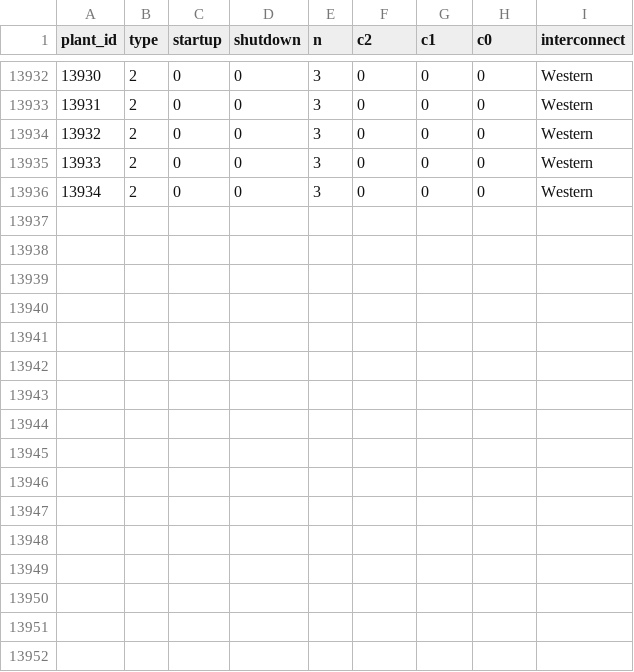
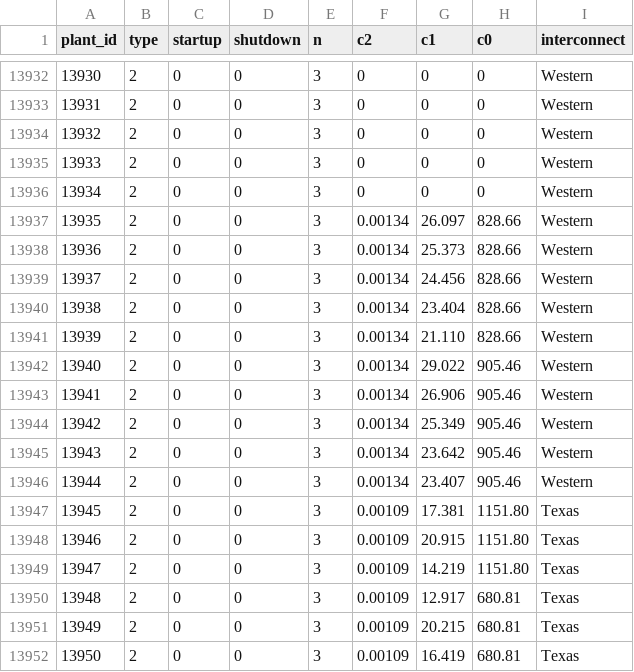
Before and after one commit to Breakthrough-Energy/PowerSimData, a CSV file: powersimdata/input/data/usa_tamu/gencost.csv, drawn as a sheet; only a part is shown, gaps mark what is left out.

Commit message:
data: new NG generators in Western & Texas since 2016

```diff
--- a/powersimdata/input/data/usa_tamu/gencost.csv
+++ b/powersimdata/input/data/usa_tamu/gencost.csv
@@ -13936 +13936,17 @@ plant_id,type,startup,shutdown,n,c2,c1,c0,interconnect
 13934,2,0,0,3,0,0,0,Western
+13935,2,0,0,3,0.00134,26.097,828.66,Western
+13936,2,0,0,3,0.00134,25.373,828.66,Western
+13937,2,0,0,3,0.00134,24.456,828.66,Western
+13938,2,0,0,3,0.00134,23.404,828.66,Western
+13939,2,0,0,3,0.00134,21.110,828.66,Western
+13940,2,0,0,3,0.00134,29.022,905.46,Western
+13941,2,0,0,3,0.00134,26.906,905.46,Western
+13942,2,0,0,3,0.00134,25.349,905.46,Western
+13943,2,0,0,3,0.00134,23.642,905.46,Western
+13944,2,0,0,3,0.00134,23.407,905.46,Western
+13945,2,0,0,3,0.00109,17.381,1151.80,Texas
+13946,2,0,0,3,0.00109,20.915,1151.80,Texas
+13947,2,0,0,3,0.00109,14.219,1151.80,Texas
+13948,2,0,0,3,0.00109,12.917,680.81,Texas
+13949,2,0,0,3,0.00109,20.215,680.81,Texas
+13950,2,0,0,3,0.00109,16.419,680.81,Texas
```
Also changed, not shown: 1 other file.
